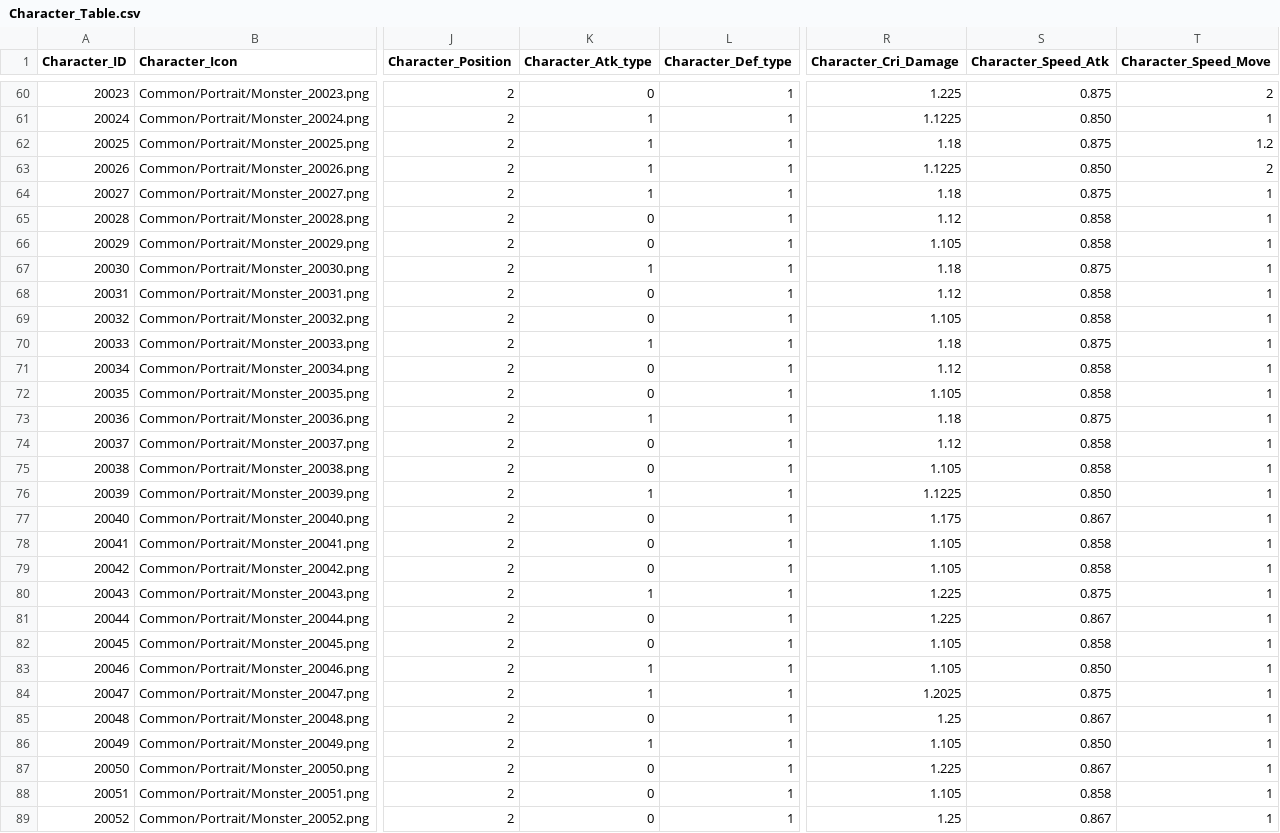
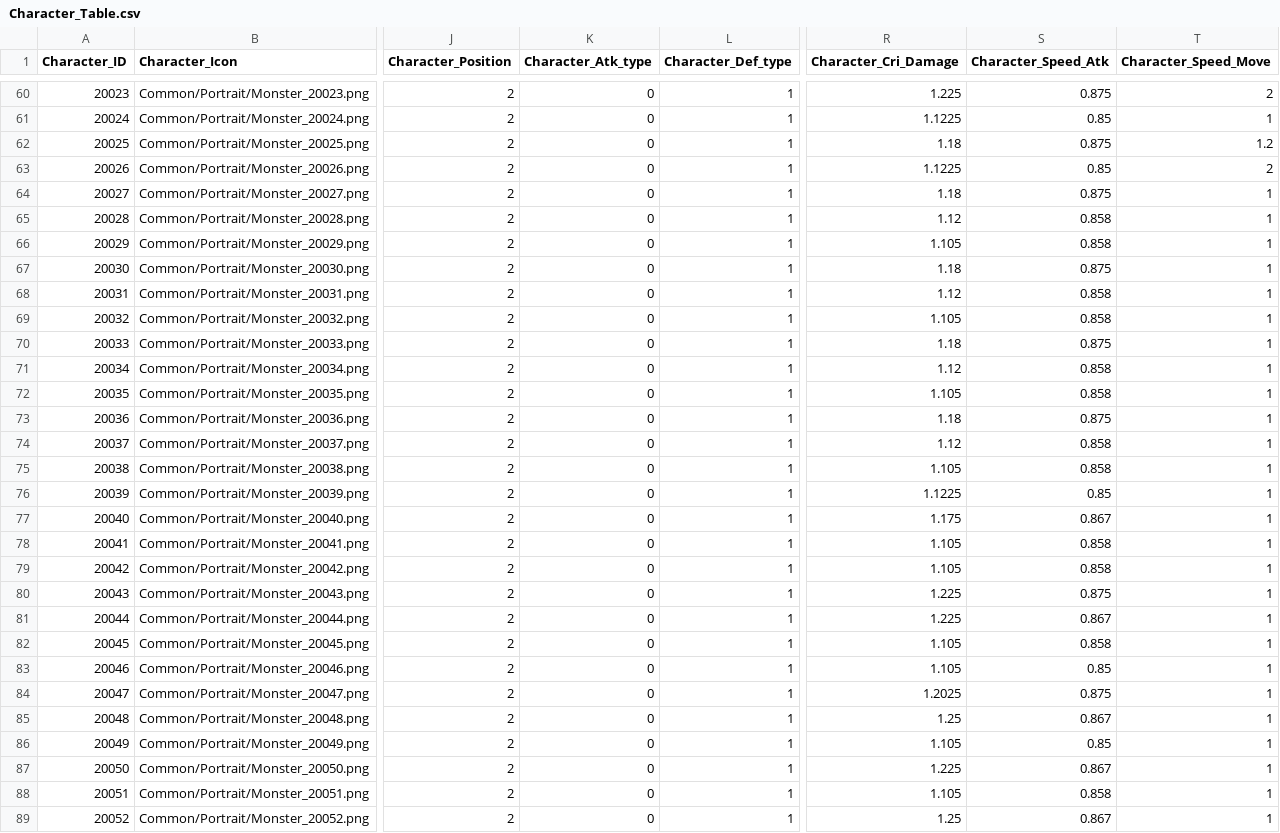
Before and after one commit to wodud1378/castle-hero, a CSV file: CastleHero-UnityClient/Assets/Resources/LocalDB/Character_Table.csv, drawn as a sheet; only a part is shown, gaps mark what is left out; the diff covers the shown part only; the diff names each change by its address in the sheet, - before the commit and + after, or states it on an @@ line.

```diff
--- a/CastleHero-UnityClient/Assets/Resources/LocalDB/Character_Table.csv
+++ b/CastleHero-UnityClient/Assets/Resources/LocalDB/Character_Table.csv
-K61:K64 (Character_Atk_type): 1
+K61:K64 (Character_Atk_type): 0
-S61 (Character_Speed_Atk): 0.850
+S61 (Character_Speed_Atk): 0.85
-S63 (Character_Speed_Atk): 0.850
+S63 (Character_Speed_Atk): 0.85
-K67 (Character_Atk_type): 1
+K67 (Character_Atk_type): 0
-K70 (Character_Atk_type): 1
+K70 (Character_Atk_type): 0
-K73 (Character_Atk_type): 1
+K73 (Character_Atk_type): 0
-K76 (Character_Atk_type): 1
+K76 (Character_Atk_type): 0
-S76 (Character_Speed_Atk): 0.850
+S76 (Character_Speed_Atk): 0.85
-K80 (Character_Atk_type): 1
+K80 (Character_Atk_type): 0
-K83:K84 (Character_Atk_type): 1
+K83:K84 (Character_Atk_type): 0
-S83 (Character_Speed_Atk): 0.850
+S83 (Character_Speed_Atk): 0.85
-K86 (Character_Atk_type): 1
+K86 (Character_Atk_type): 0
-S86 (Character_Speed_Atk): 0.850
+S86 (Character_Speed_Atk): 0.85
```
Also changed, not shown: 30 edited cells elsewhere in this file, CastleHero-UnityClient/Assets/Resources/LocalDB/Skill_Table.csv.
